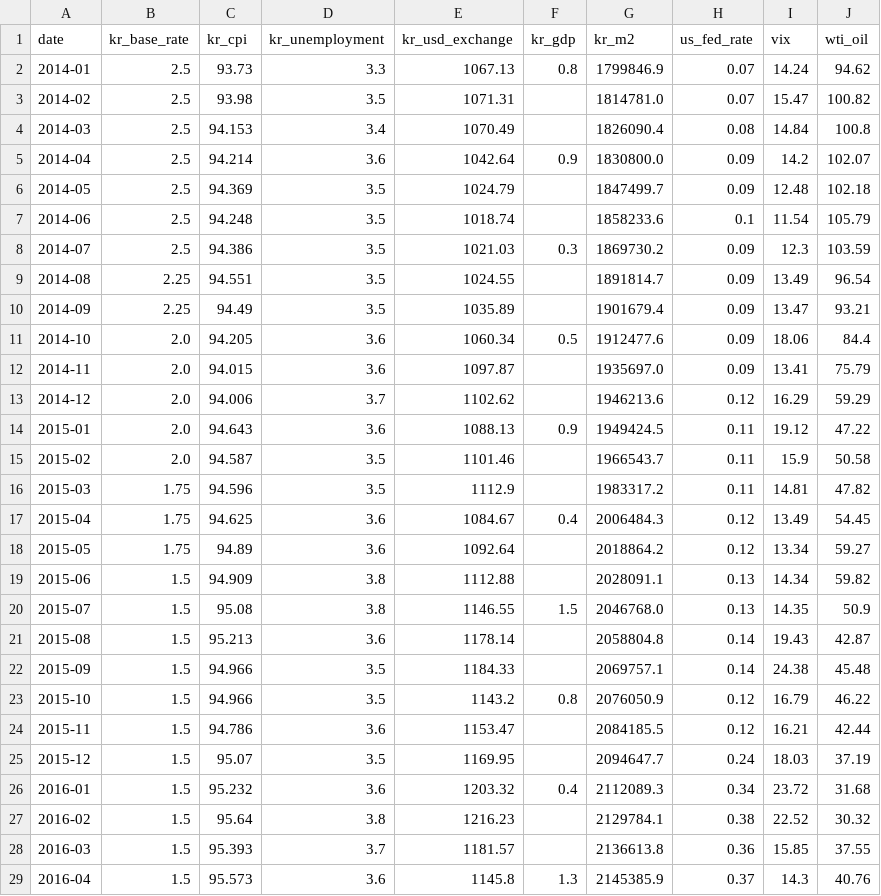
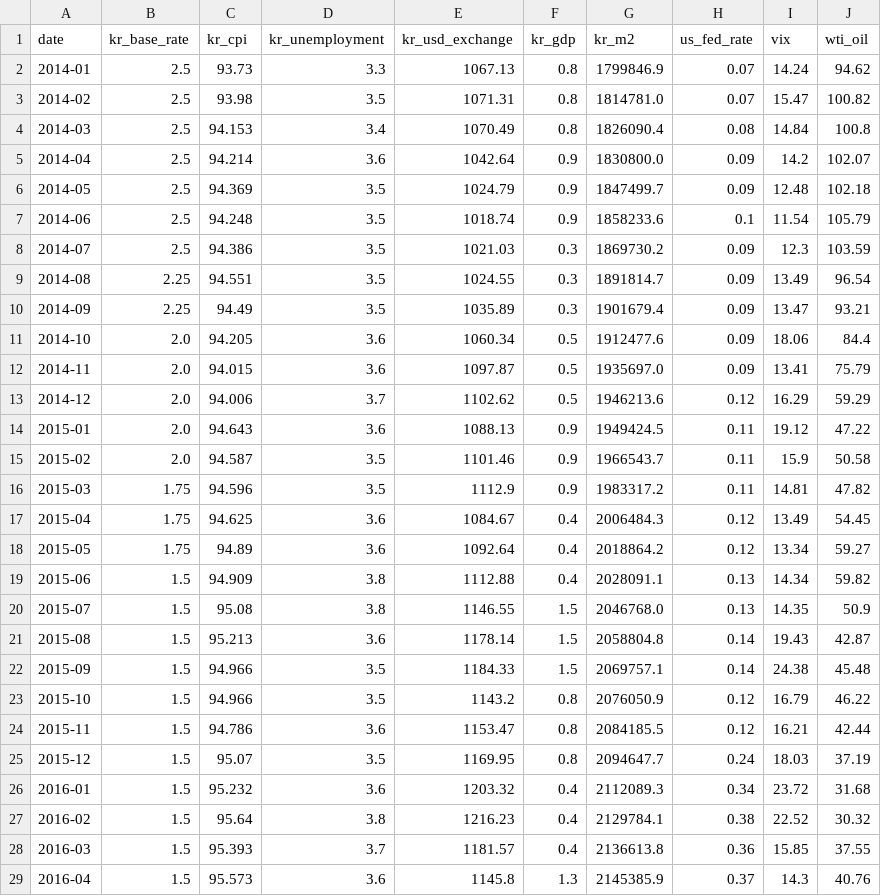
Before and after one commit to PoomSaengPoomSa/POOM-AI, a CSV file: data/ml/baserate_data.csv, drawn as a sheet; only a part is shown; the diff covers the shown part only.

```diff
--- a/data/ml/baserate_data.csv
+++ b/data/ml/baserate_data.csv
@@ -2,28 +2,28 @@
 2014-01,2.5,93.73,3.3,1067.13,0.8,1799846.9,0.07,14.24,94.62
-2014-02,2.5,93.98,3.5,1071.31,,1814781.0,0.07,15.47,100.82
-2014-03,2.5,94.153,3.4,1070.49,,1826090.4,0.08,14.84,100.8
+2014-02,2.5,93.98,3.5,1071.31,0.8,1814781.0,0.07,15.47,100.82
+2014-03,2.5,94.153,3.4,1070.49,0.8,1826090.4,0.08,14.84,100.8
 2014-04,2.5,94.214,3.6,1042.64,0.9,1830800.0,0.09,14.2,102.07
-2014-05,2.5,94.369,3.5,1024.79,,1847499.7,0.09,12.48,102.18
-2014-06,2.5,94.248,3.5,1018.74,,1858233.6,0.1,11.54,105.79
+2014-05,2.5,94.369,3.5,1024.79,0.9,1847499.7,0.09,12.48,102.18
+2014-06,2.5,94.248,3.5,1018.74,0.9,1858233.6,0.1,11.54,105.79
 2014-07,2.5,94.386,3.5,1021.03,0.3,1869730.2,0.09,12.3,103.59
-2014-08,2.25,94.551,3.5,1024.55,,1891814.7,0.09,13.49,96.54
-2014-09,2.25,94.49,3.5,1035.89,,1901679.4,0.09,13.47,93.21
+2014-08,2.25,94.551,3.5,1024.55,0.3,1891814.7,0.09,13.49,96.54
+2014-09,2.25,94.49,3.5,1035.89,0.3,1901679.4,0.09,13.47,93.21
 2014-10,2.0,94.205,3.6,1060.34,0.5,1912477.6,0.09,18.06,84.4
-2014-11,2.0,94.015,3.6,1097.87,,1935697.0,0.09,13.41,75.79
-2014-12,2.0,94.006,3.7,1102.62,,1946213.6,0.12,16.29,59.29
+2014-11,2.0,94.015,3.6,1097.87,0.5,1935697.0,0.09,13.41,75.79
+2014-12,2.0,94.006,3.7,1102.62,0.5,1946213.6,0.12,16.29,59.29
 2015-01,2.0,94.643,3.6,1088.13,0.9,1949424.5,0.11,19.12,47.22
-2015-02,2.0,94.587,3.5,1101.46,,1966543.7,0.11,15.9,50.58
-2015-03,1.75,94.596,3.5,1112.9,,1983317.2,0.11,14.81,47.82
+2015-02,2.0,94.587,3.5,1101.46,0.9,1966543.7,0.11,15.9,50.58
+2015-03,1.75,94.596,3.5,1112.9,0.9,1983317.2,0.11,14.81,47.82
 2015-04,1.75,94.625,3.6,1084.67,0.4,2006484.3,0.12,13.49,54.45
-2015-05,1.75,94.89,3.6,1092.64,,2018864.2,0.12,13.34,59.27
-2015-06,1.5,94.909,3.8,1112.88,,2028091.1,0.13,14.34,59.82
+2015-05,1.75,94.89,3.6,1092.64,0.4,2018864.2,0.12,13.34,59.27
+2015-06,1.5,94.909,3.8,1112.88,0.4,2028091.1,0.13,14.34,59.82
 2015-07,1.5,95.08,3.8,1146.55,1.5,2046768.0,0.13,14.35,50.9
-2015-08,1.5,95.213,3.6,1178.14,,2058804.8,0.14,19.43,42.87
-2015-09,1.5,94.966,3.5,1184.33,,2069757.1,0.14,24.38,45.48
+2015-08,1.5,95.213,3.6,1178.14,1.5,2058804.8,0.14,19.43,42.87
+2015-09,1.5,94.966,3.5,1184.33,1.5,2069757.1,0.14,24.38,45.48
 2015-10,1.5,94.966,3.5,1143.2,0.8,2076050.9,0.12,16.79,46.22
-2015-11,1.5,94.786,3.6,1153.47,,2084185.5,0.12,16.21,42.44
-2015-12,1.5,95.07,3.5,1169.95,,2094647.7,0.24,18.03,37.19
+2015-11,1.5,94.786,3.6,1153.47,0.8,2084185.5,0.12,16.21,42.44
+2015-12,1.5,95.07,3.5,1169.95,0.8,2094647.7,0.24,18.03,37.19
 2016-01,1.5,95.232,3.6,1203.32,0.4,2112089.3,0.34,23.72,31.68
-2016-02,1.5,95.64,3.8,1216.23,,2129784.1,0.38,22.52,30.32
-2016-03,1.5,95.393,3.7,1181.57,,2136613.8,0.36,15.85,37.55
+2016-02,1.5,95.64,3.8,1216.23,0.4,2129784.1,0.38,22.52,30.32
+2016-03,1.5,95.393,3.7,1181.57,0.4,2136613.8,0.36,15.85,37.55
 2016-04,1.5,95.573,3.6,1145.8,1.3,2145385.9,0.37,14.3,40.76
```
Also changed, not shown: 80 edited cells elsewhere in this file, data/ml/rawdata_m.csv, data/ml/realestate_data.csv, 12 other files.
